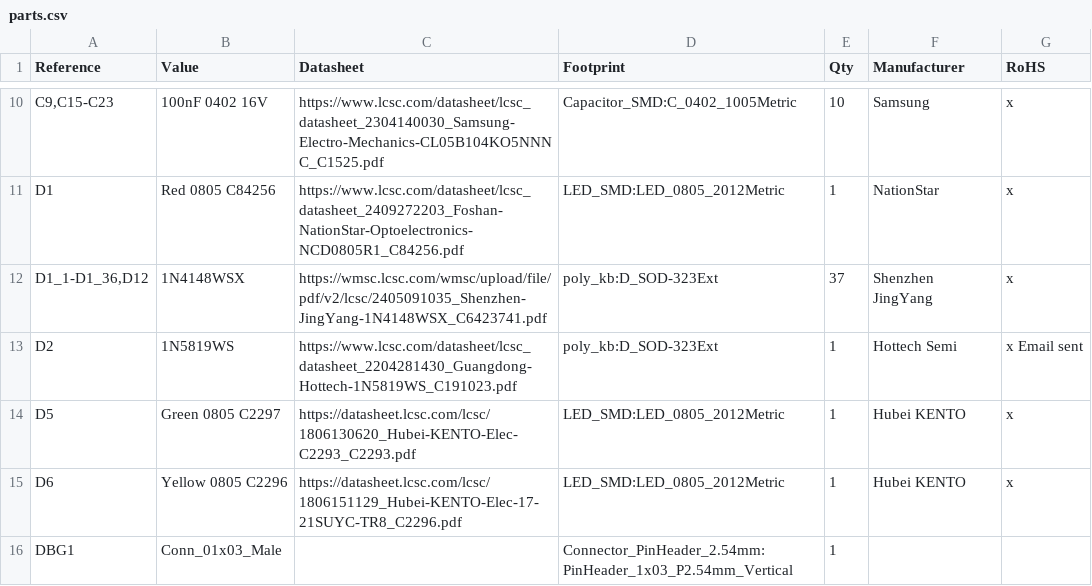
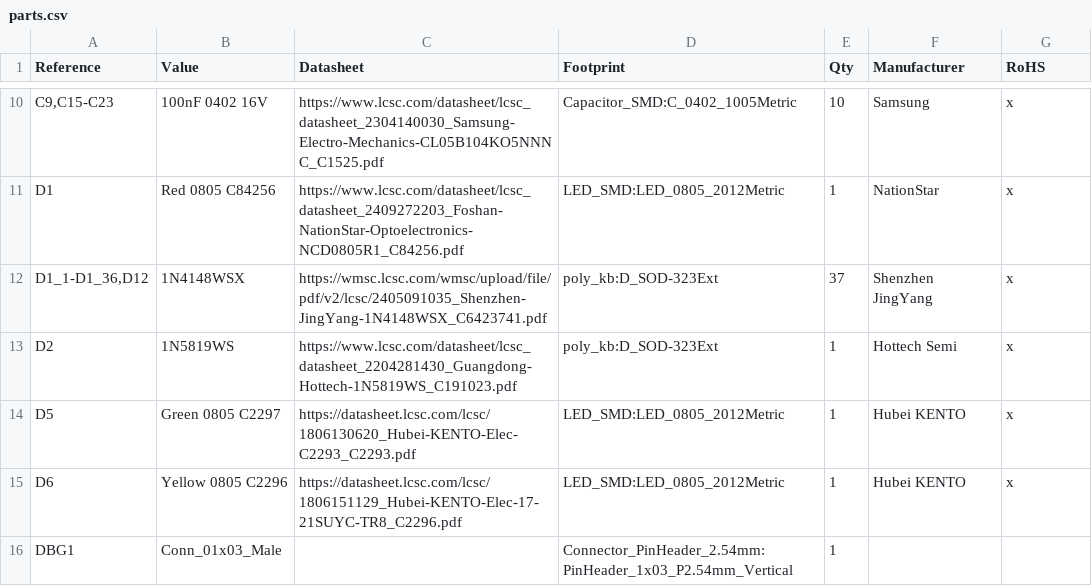
Before and after one commit to thpoll83/PolyKybd, a CSV file: RoHS/schematics/parts.csv, drawn as a sheet; only a part is shown, gaps mark what is left out.

```diff
--- a/RoHS/schematics/parts.csv
+++ b/RoHS/schematics/parts.csv
@@ -12,3 +12,3 @@
 "D1_1-D1_36,D12","1N4148WSX","https://wmsc.lcsc.com/wmsc/upload/file/pdf/v2/lcsc/2405091035_Shenzhen-JingYang-1N4148WSX_C6423741.pdf","poly_kb:D_SOD-323Ext","37","Shenzhen JingYang","x"
-"D2","1N5819WS","https://www.lcsc.com/datasheet/lcsc_datasheet_2204281430_Guangdong-Hottech-1N5819WS_C191023.pdf","poly_kb:D_SOD-323Ext","1","Hottech Semi","x Email sent"
+"D2","1N5819WS","https://www.lcsc.com/datasheet/lcsc_datasheet_2204281430_Guangdong-Hottech-1N5819WS_C191023.pdf","poly_kb:D_SOD-323Ext","1","Hottech Semi","x"
 "D5","Green 0805 C2297","https://datasheet.lcsc.com/lcsc/1806130620_Hubei-KENTO-Elec-C2293_C2293.pdf","LED_SMD:LED_0805_2012Metric","1","Hubei KENTO","x"
```
Also changed, not shown: 3 other files.
